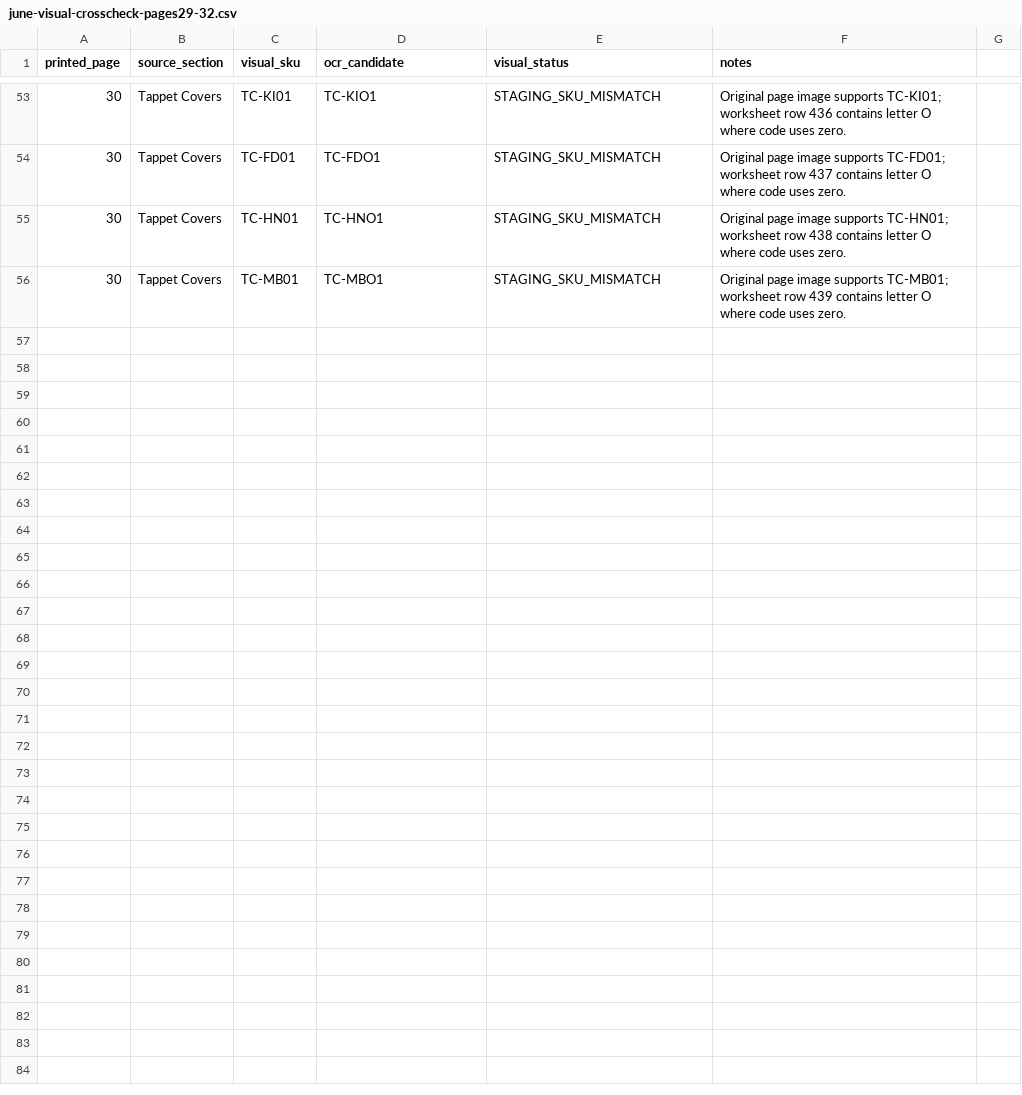
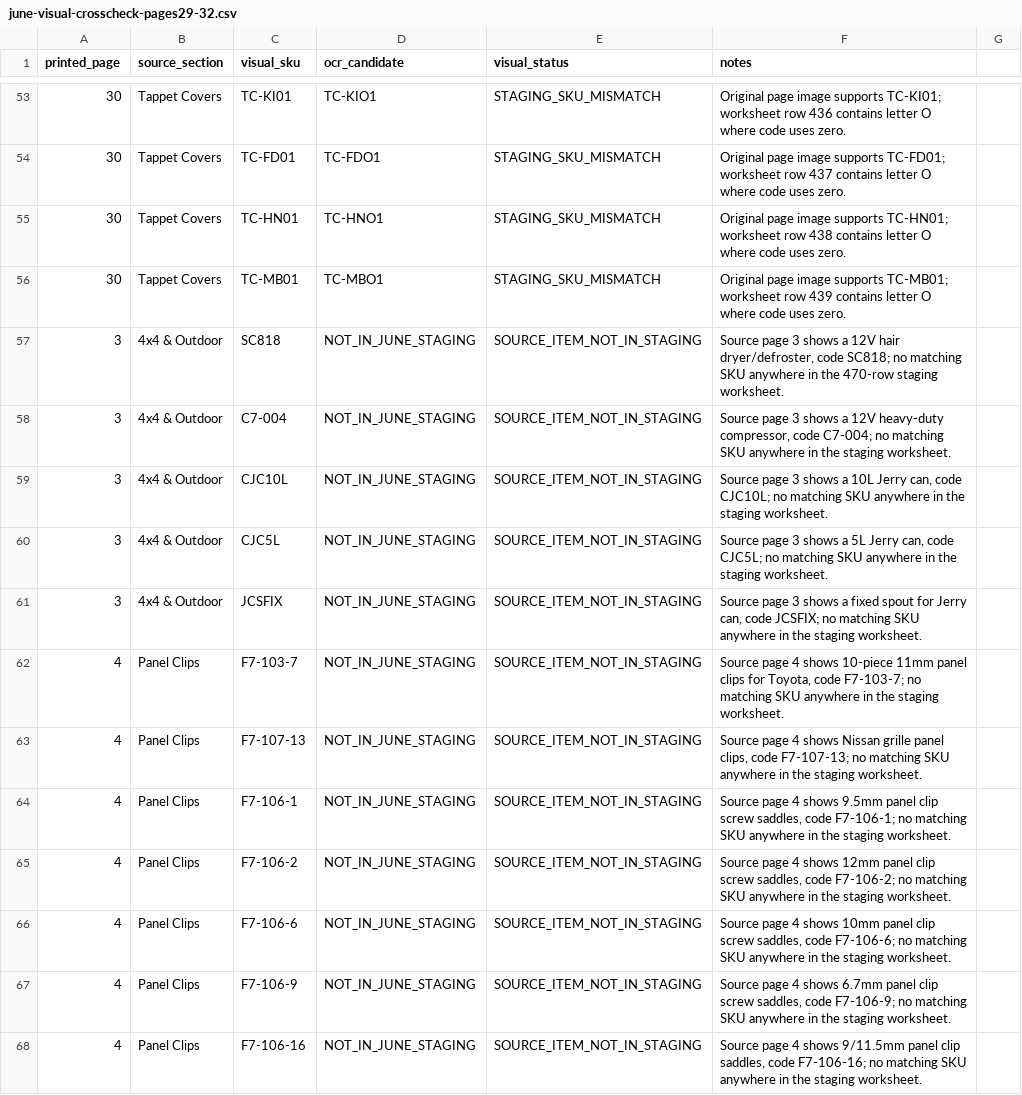
Before and after one commit to getwiredautoworx-max/get-wired-autoworx-store, a CSV file: staging/source-extracts/june-visual-crosscheck-pages29-32.csv, drawn as a sheet; only a part is shown, gaps mark what is left out; the diff covers the shown part only.

Commit message:
Log visually confirmed June source products missing from staging

```diff
--- a/staging/source-extracts/june-visual-crosscheck-pages29-32.csv
+++ b/staging/source-extracts/june-visual-crosscheck-pages29-32.csv
@@ -56 +56,13 @@ printed_page,source_section,visual_sku,ocr_candidate,visual_status,notes
 30,Tappet Covers,TC-MB01,TC-MBO1,STAGING_SKU_MISMATCH,Original page image supports TC-MB01; worksheet row 439 contains letter O where code uses zero.
+3,4x4 & Outdoor,SC818,NOT_IN_JUNE_STAGING,SOURCE_ITEM_NOT_IN_STAGING,"Source page 3 shows a 12V hair dryer/defroster, code SC818; no matching SKU anywhere in the 470-row staging worksheet."
+3,4x4 & Outdoor,C7-004,NOT_IN_JUNE_STAGING,SOURCE_ITEM_NOT_IN_STAGING,"Source page 3 shows a 12V heavy-duty compressor, code C7-004; no matching SKU anywhere in the staging worksheet."
+3,4x4 & Outdoor,CJC10L,NOT_IN_JUNE_STAGING,SOURCE_ITEM_NOT_IN_STAGING,"Source page 3 shows a 10L Jerry can, code CJC10L; no matching SKU anywhere in the staging worksheet."
+3,4x4 & Outdoor,CJC5L,NOT_IN_JUNE_STAGING,SOURCE_ITEM_NOT_IN_STAGING,"Source page 3 shows a 5L Jerry can, code CJC5L; no matching SKU anywhere in the staging worksheet."
+3,4x4 & Outdoor,JCSFIX,NOT_IN_JUNE_STAGING,SOURCE_ITEM_NOT_IN_STAGING,"Source page 3 shows a fixed spout for Jerry can, code JCSFIX; no matching SKU anywhere in the staging worksheet."
+4,Panel Clips,F7-103-7,NOT_IN_JUNE_STAGING,SOURCE_ITEM_NOT_IN_STAGING,"Source page 4 shows 10-piece 11mm panel clips for Toyota, code F7-103-7; no matching SKU anywhere in the staging worksheet."
+4,Panel Clips,F7-107-13,NOT_IN_JUNE_STAGING,SOURCE_ITEM_NOT_IN_STAGING,"Source page 4 shows Nissan grille panel clips, code F7-107-13; no matching SKU anywhere in the staging worksheet."
+4,Panel Clips,F7-106-1,NOT_IN_JUNE_STAGING,SOURCE_ITEM_NOT_IN_STAGING,"Source page 4 shows 9.5mm panel clip screw saddles, code F7-106-1; no matching SKU anywhere in the staging worksheet."
+4,Panel Clips,F7-106-2,NOT_IN_JUNE_STAGING,SOURCE_ITEM_NOT_IN_STAGING,"Source page 4 shows 12mm panel clip screw saddles, code F7-106-2; no matching SKU anywhere in the staging worksheet."
+4,Panel Clips,F7-106-6,NOT_IN_JUNE_STAGING,SOURCE_ITEM_NOT_IN_STAGING,"Source page 4 shows 10mm panel clip screw saddles, code F7-106-6; no matching SKU anywhere in the staging worksheet."
+4,Panel Clips,F7-106-9,NOT_IN_JUNE_STAGING,SOURCE_ITEM_NOT_IN_STAGING,"Source page 4 shows 6.7mm panel clip screw saddles, code F7-106-9; no matching SKU anywhere in the staging worksheet."
+4,Panel Clips,F7-106-16,NOT_IN_JUNE_STAGING,SOURCE_ITEM_NOT_IN_STAGING,"Source page 4 shows 9/11.5mm panel clip saddles, code F7-106-16; no matching SKU anywhere in the staging worksheet."
```
Also changed, not shown: 12 added rows elsewhere in this file.
